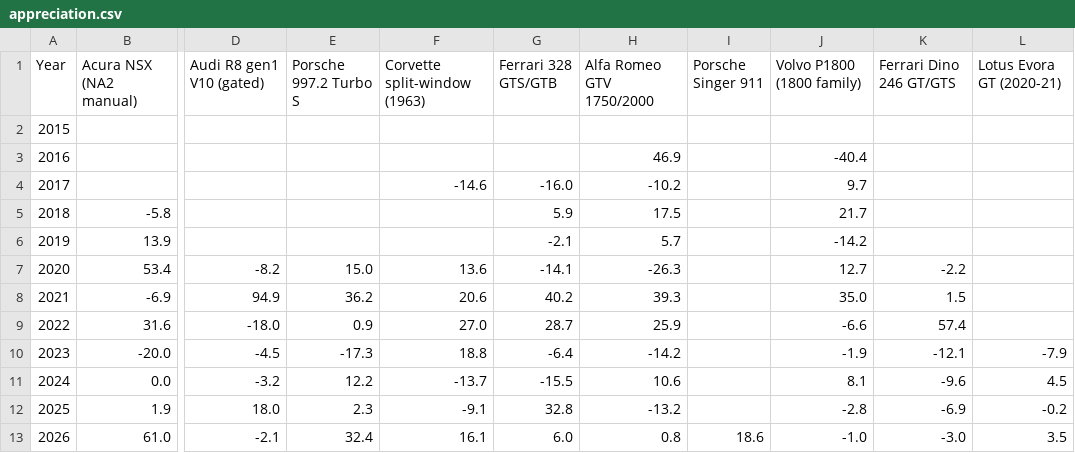
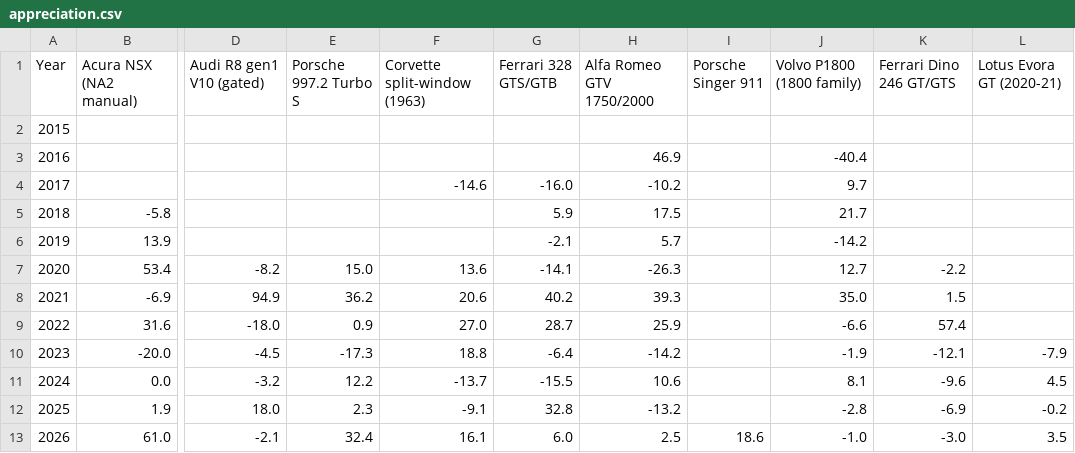
Before and after one commit to hlash99/car-value-tracker, a CSV file: appreciation.csv, drawn as a sheet; only a part is shown, gaps mark what is left out; the diff names each change by its address in the sheet, - before the commit and + after, or states it on an @@ line.

```diff
--- a/appreciation.csv
+++ b/appreciation.csv
-H13 (Alfa Romeo GTV 1750/2000): 0.8
+H13 (Alfa Romeo GTV 1750/2000): 2.5
```
Also changed, not shown: 1 other file.
